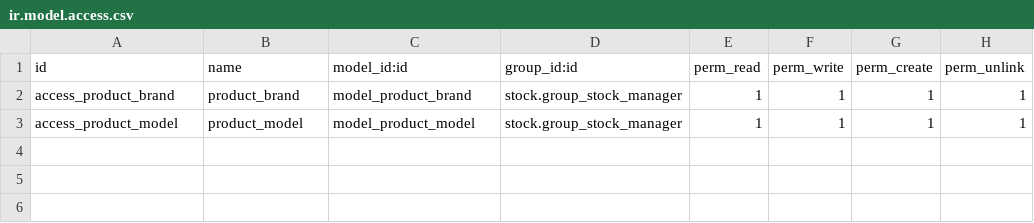
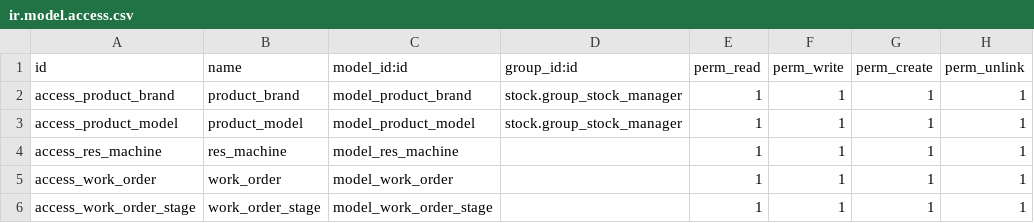
Before and after one commit to powerfulman86/workshop, a CSV file: security/ir.model.access.csv, drawn as a sheet; the diff names each change by its address in the sheet, - before the commit and + after, or states it on an @@ line.

```diff
--- a/security/ir.model.access.csv
+++ b/security/ir.model.access.csv
+row 4: access_res_machine | res_machine | model_res_machine |  | 1 | 1 | 1 | 1
+row 5: access_work_order | work_order | model_work_order |  | 1 | 1 | 1 | 1
+row 6: access_work_order_stage | work_order_stage | model_work_order_stage |  | 1 | 1 | 1 | 1
```
Also changed, not shown: 12 other files.
